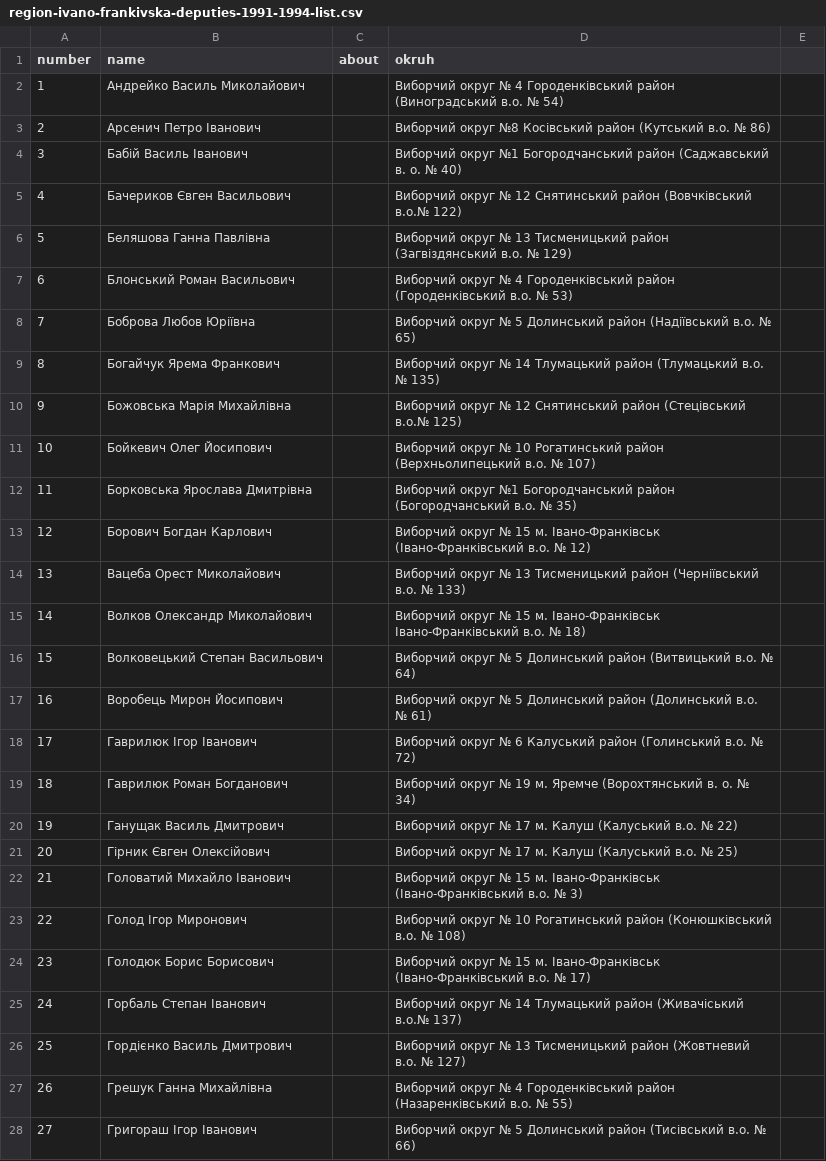
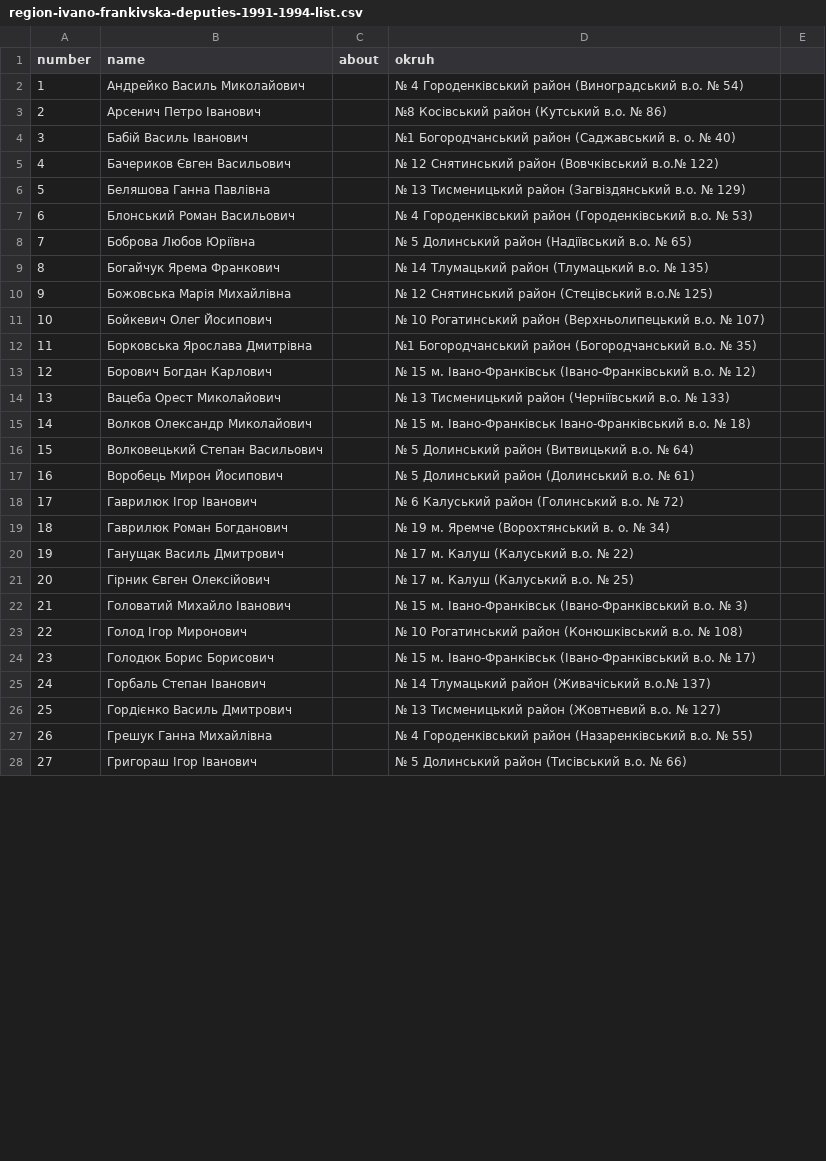
Before and after one commit to radaifua/main, a CSV file: _data/region-ivano-frankivska-deputies-1991-1994-list.csv, drawn as a sheet; only a part is shown; the diff covers the shown part only.

Commit message:
Formating list dep

```diff
--- a/_data/region-ivano-frankivska-deputies-1991-1994-list.csv
+++ b/_data/region-ivano-frankivska-deputies-1991-1994-list.csv
@@ -1,28 +1,28 @@
 number,name,about,okruh,
-1,Андрейко Василь Миколайович,, Виборчий округ № 4 Городенківський район (Виноградський в.о. № 54),
-2,Арсенич Петро Іванович,, Виборчий округ №8 Косівський район (Кутський в.о. № 86),
-3,Бабій Василь Іванович,, Виборчий округ №1 Богородчанський район (Саджавський в. о. № 40),
-4,Бачериков Євген Васильович,, Виборчий округ № 12 Снятинський район (Вовчківський в.о.№ 122),
-5,Беляшова Ганна Павлівна,, Виборчий округ № 13 Тисменицький район (Загвіздянський в.о. № 129),
-6,Блонський Роман Васильович,, Виборчий округ № 4 Городенківський район (Городенківський в.о. № 53),
-7,Боброва Любов Юріївна,, Виборчий округ № 5 Долинський район (Надіївський в.о. № 65),
-8,Богайчук Ярема Франкович,, Виборчий округ № 14 Тлумацький район (Тлумацький в.о. № 135),
-9,Божовська Марія Михайлівна,, Виборчий округ № 12 Снятинський район (Стецівський в.о.№ 125),
-10,Бойкевич Олег Йосипович,, Виборчий округ № 10 Рогатинський район (Верхньолипецький в.о. № 107),
-11,Борковська Ярослава Дмитрівна,, Виборчий округ №1 Богородчанський район (Богородчанський в.о. № 35),
-12,Борович Богдан Карлович,, Виборчий округ № 15 м. Івано-Франківськ (Івано-Франківський в.о. № 12),
-13,Вацеба Орест Миколайович,, Виборчий округ № 13 Тисменицький район (Черніївський в.о. № 133),
-14,Волков Олександр Миколайович,, Виборчий округ № 15 м. Івано-Франківськ Івано-Франківський в.о. № 18),
-15,Волковецький Степан Васильович,, Виборчий округ № 5 Долинський район (Витвицький в.о. № 64),
-16,Воробець Мирон Йосипович,, Виборчий округ № 5 Долинський район (Долинський в.о. № 61),
-17,Гаврилюк Ігор Іванович,, Виборчий округ № 6 Калуський район (Голинський в.о. № 72),
-18,Гаврилюк Роман Богданович,, Виборчий округ № 19 м. Яремче (Ворохтянський в. о. № 34),
-19,Ганущак Василь Дмитрович,, Виборчий округ № 17 м. Калуш (Калуський в.о. № 22),
-20,Гірник Євген Олексійович,, Виборчий округ № 17 м. Калуш (Калуський в.о. № 25),
-21,Головатий Михайло Іванович,, Виборчий округ № 15 м. Івано-Франківськ (Івано-Франківський в.о. № 3),
-22,Голод Ігор Миронович,, Виборчий округ № 10 Рогатинський район (Конюшківський в.о. № 108),
-23,Голодюк Борис Борисович,, Виборчий округ № 15 м. Івано-Франківськ (Івано-Франківський в.о. № 17),
-24,Горбаль Степан Іванович,, Виборчий округ № 14 Тлумацький район (Живачіський в.о.№ 137),
-25,Гордієнко Василь Дмитрович,, Виборчий округ № 13 Тисменицький район (Жовтневий в.о. № 127),
-26,Грешук Ганна Михайлівна,, Виборчий округ № 4 Городенківський район (Назаренківський в.о. № 55),
-27,Григораш Ігор Іванович,, Виборчий округ № 5 Долинський район (Тисівський в.о. № 66),
+1,Андрейко Василь Миколайович,,№ 4 Городенківський район (Виноградський в.о. № 54),
+2,Арсенич Петро Іванович,,№8 Косівський район (Кутський в.о. № 86),
+3,Бабій Василь Іванович,,№1 Богородчанський район (Саджавський в. о. № 40),
+4,Бачериков Євген Васильович,,№ 12 Снятинський район (Вовчківський в.о.№ 122),
+5,Беляшова Ганна Павлівна,,№ 13 Тисменицький район (Загвіздянський в.о. № 129),
+6,Блонський Роман Васильович,,№ 4 Городенківський район (Городенківський в.о. № 53),
+7,Боброва Любов Юріївна,,№ 5 Долинський район (Надіївський в.о. № 65),
+8,Богайчук Ярема Франкович,,№ 14 Тлумацький район (Тлумацький в.о. № 135),
+9,Божовська Марія Михайлівна,,№ 12 Снятинський район (Стецівський в.о.№ 125),
+10,Бойкевич Олег Йосипович,,№ 10 Рогатинський район (Верхньолипецький в.о. № 107),
+11,Борковська Ярослава Дмитрівна,,№1 Богородчанський район (Богородчанський в.о. № 35),
+12,Борович Богдан Карлович,,№ 15 м. Івано-Франківськ (Івано-Франківський в.о. № 12),
+13,Вацеба Орест Миколайович,,№ 13 Тисменицький район (Черніївський в.о. № 133),
+14,Волков Олександр Миколайович,,№ 15 м. Івано-Франківськ Івано-Франківський в.о. № 18),
+15,Волковецький Степан Васильович,,№ 5 Долинський район (Витвицький в.о. № 64),
+16,Воробець Мирон Йосипович,,№ 5 Долинський район (Долинський в.о. № 61),
+17,Гаврилюк Ігор Іванович,,№ 6 Калуський район (Голинський в.о. № 72),
+18,Гаврилюк Роман Богданович,,№ 19 м. Яремче (Ворохтянський в. о. № 34),
+19,Ганущак Василь Дмитрович,,№ 17 м. Калуш (Калуський в.о. № 22),
+20,Гірник Євген Олексійович,,№ 17 м. Калуш (Калуський в.о. № 25),
+21,Головатий Михайло Іванович,,№ 15 м. Івано-Франківськ (Івано-Франківський в.о. № 3),
+22,Голод Ігор Миронович,,№ 10 Рогатинський район (Конюшківський в.о. № 108),
+23,Голодюк Борис Борисович,,№ 15 м. Івано-Франківськ (Івано-Франківський в.о. № 17),
+24,Горбаль Степан Іванович,,№ 14 Тлумацький район (Живачіський в.о.№ 137),
+25,Гордієнко Василь Дмитрович,,№ 13 Тисменицький район (Жовтневий в.о. № 127),
+26,Грешук Ганна Михайлівна,,№ 4 Городенківський район (Назаренківський в.о. № 55),
+27,Григораш Ігор Іванович,,№ 5 Долинський район (Тисівський в.о. № 66),
```
Also changed, not shown: 113 edited cells elsewhere in this file, _data/region-ivano-frankivska-deputies-1994-1998-list.csv, _data/region-ivano-frankivska-deputies-1998-2002-list.csv, 1 other file.
